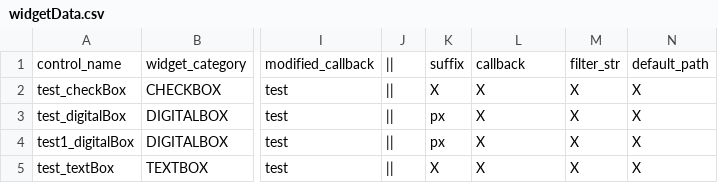
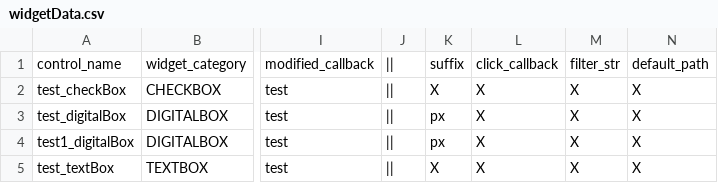
Before and after one commit to lanyangyin/obs-python-framework, a CSV file: obsScriptFramework_/plugins/widgetData.csv, drawn as a sheet; only a part is shown, gaps mark what is left out; the diff names each change by its address in the sheet, - before the commit and + after, or states it on an @@ line.

Commit message:
测试

```diff
--- a/obsScriptFramework_/plugins/widgetData.csv
+++ b/obsScriptFramework_/plugins/widgetData.csv
-L1: callback
+L1: click_callback
```
